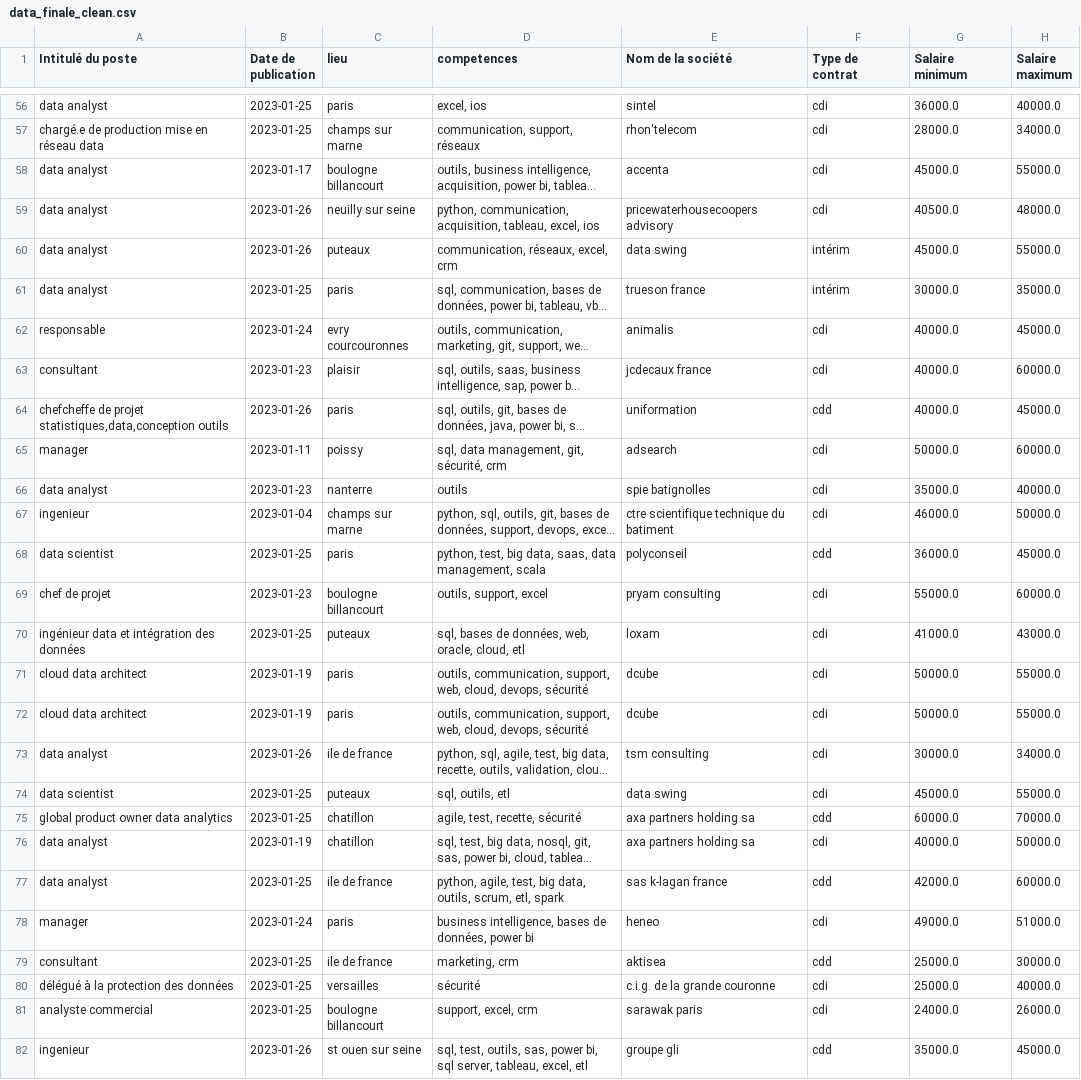
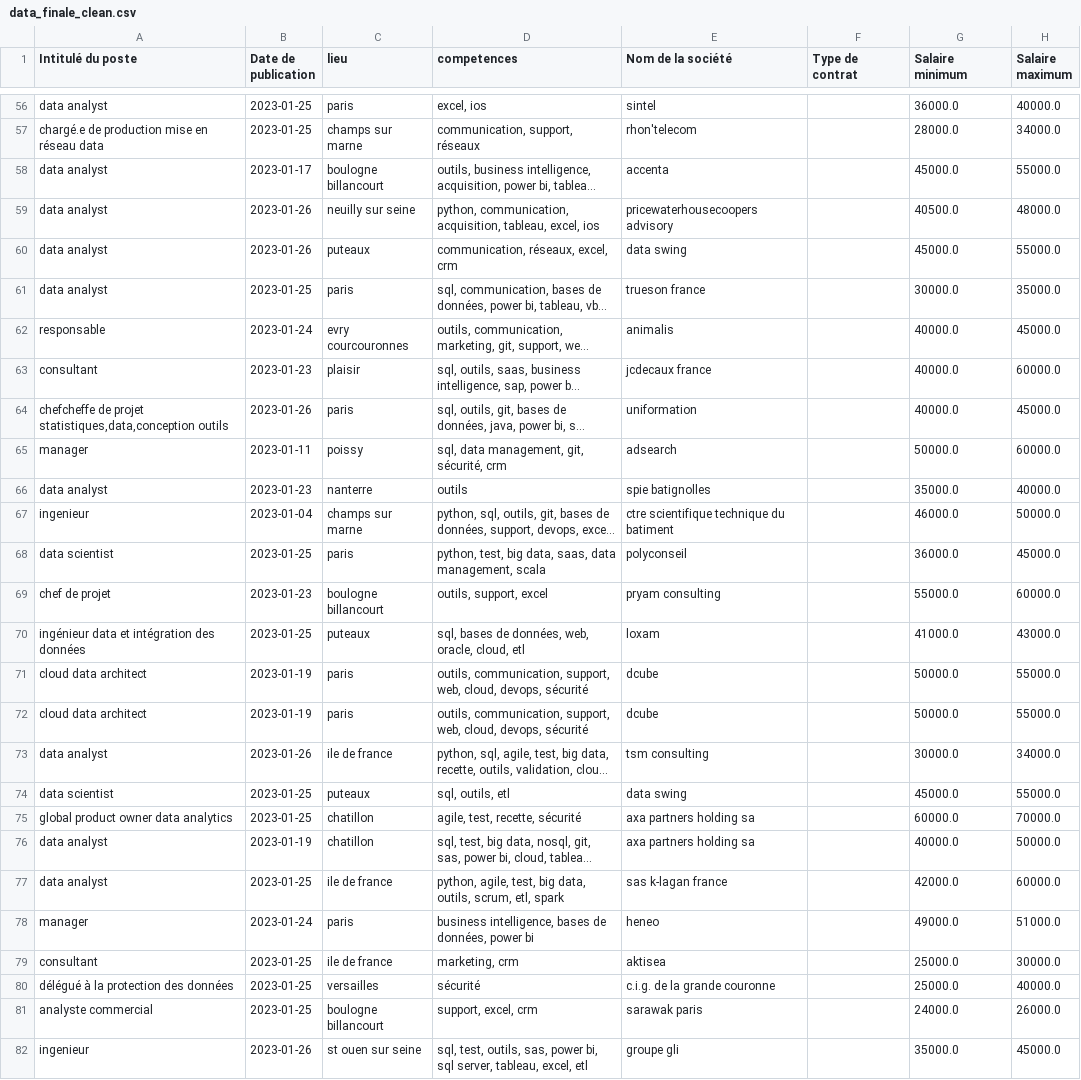
Before and after one commit to Lorenzo1208/Projet_TrouveTonJob, a CSV file: data_finale_clean.csv, drawn as a sheet; only a part is shown, gaps mark what is left out; long unchanged cells end in …; the diff covers the shown part only; the diff names each change by its address in the sheet, - before the commit and + after, or states it on an @@ line.

Commit message:
problème nan sur type de poste df3

```diff
--- a/data_finale_clean.csv
+++ b/data_finale_clean.csv
-F56:F59 (Type de contrat): cdi
+F56:F59 (Type de contrat): (empty)
-F60:F61 (Type de contrat): intérim
+F60:F61 (Type de contrat): (empty)
-F62:F63 (Type de contrat): cdi
+F62:F63 (Type de contrat): (empty)
-F64 (Type de contrat): cdd
+F64 (Type de contrat): (empty)
-F65:F67 (Type de contrat): cdi
+F65:F67 (Type de contrat): (empty)
-F68 (Type de contrat): cdd
+F68 (Type de contrat): (empty)
-F69:F74 (Type de contrat): cdi
+F69:F74 (Type de contrat): (empty)
-F75 (Type de contrat): cdd
+F75 (Type de contrat): (empty)
-F76 (Type de contrat): cdi
+F76 (Type de contrat): (empty)
-F77 (Type de contrat): cdd
+F77 (Type de contrat): (empty)
-F78 (Type de contrat): cdi
+F78 (Type de contrat): (empty)
-F79 (Type de contrat): cdd
+F79 (Type de contrat): (empty)
-F80:F81 (Type de contrat): cdi
+F80:F81 (Type de contrat): (empty)
-F82 (Type de contrat): cdd
+F82 (Type de contrat): (empty)
```
Also changed, not shown: 170 edited cells elsewhere in this file, 1 other file.
